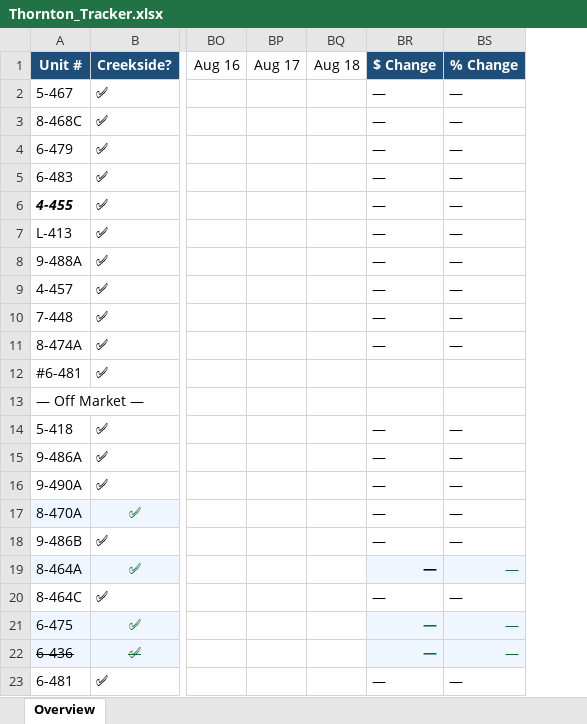
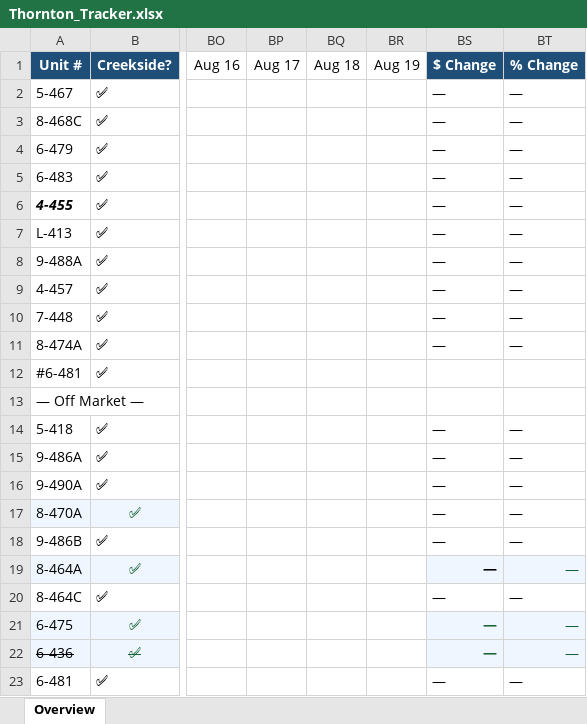
Before and after one commit to hollakoala/thornton-tracker, an Excel workbook: data/Thornton_Tracker.xlsx, sheet Overview, drawn as a sheet; only a part is shown, gaps mark what is left out; values as stored, in another font and other column widths than the file's, no borders; the diff names each change by its address in the sheet, - before the commit and + after, or states it on an @@ line.

```diff
--- a/data/Thornton_Tracker.xlsx (sheet Overview)
+++ b/data/Thornton_Tracker.xlsx (sheet Overview)
+column BR, row 1: Aug 19
```
Also changed, not shown: 2 other files.
